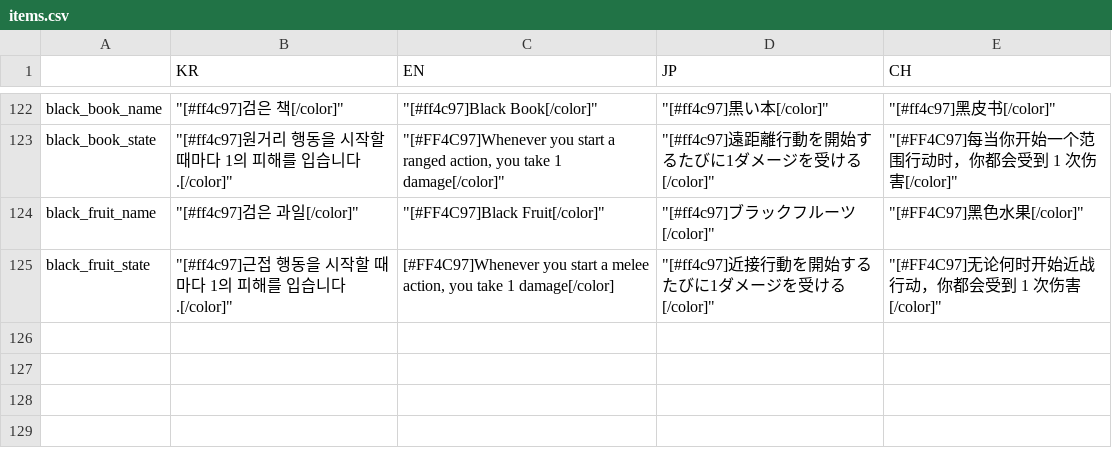
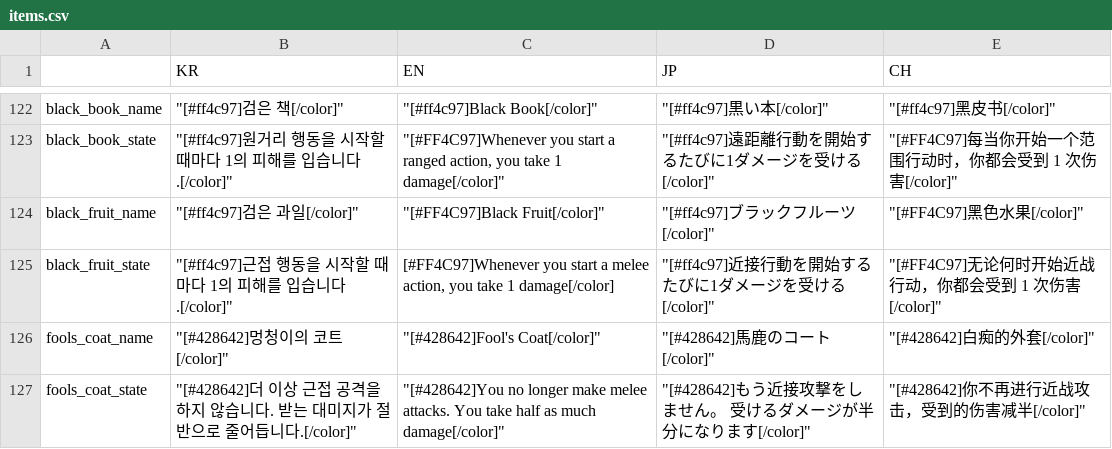
Before and after one commit to MatthewStone218/item_deck_building, a CSV file: item_deck_building/datafiles/items.csv, drawn as a sheet; only a part is shown, gaps mark what is left out; the diff names each change by its address in the sheet, - before the commit and + after, or states it on an @@ line.

Commit message:
멍청이의 코트 추가

```diff
--- a/item_deck_building/datafiles/items.csv
+++ b/item_deck_building/datafiles/items.csv
+row 126: fools_coat_name | "[#428642]멍청이의 코트[/color]" | "[#428642]Fool's Coat[/color]" | "[#428642]馬鹿のコート[/color]" | "[#428642]白痴的外套[/color]"
+row 127: fools_coat_state | "[#428642]더 이상 근접 공격을 하지 않습니다. 받는 대미지가 절반으로 줄어듭니다.[/color]" | "[#428642]You no longer make melee attacks. You take half as much damage[/color]" | "[#428642]もう近接攻撃をしません。 受けるダメージが半分になります[/color]" | "[#428642]你不再进行近战攻击，受到的伤害减半[/color]"
```
Also changed, not shown: 12 other files.
